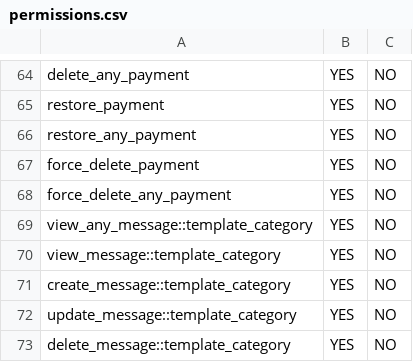
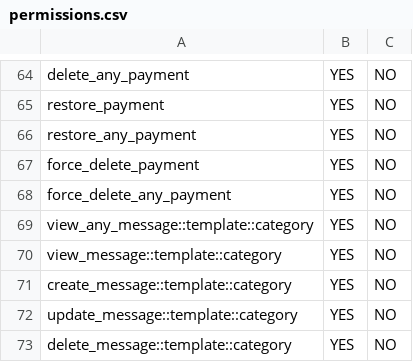
Before and after one commit to hadziqmtqn/invoice-filament, a CSV file: database/import/permissions.csv, drawn as a sheet; only a part is shown, gaps mark what is left out.

Commit message:
Refactor message template categories and permissions
Refactored MessageTemplateCategoryResource to use a dedicated model, improved form and table schemas, and updated navigation properties. Adjusted MessageTemplateResource to reference the new category model and display placeholders dynamically. Updated permissions CSV to match new naming conventions and fixed navigation sort orders.

```diff
--- a/database/import/permissions.csv
+++ b/database/import/permissions.csv
@@ -68,6 +68,6 @@ force_delete_payment;YES;NO
 force_delete_any_payment;YES;NO
-view_any_message::template_category;YES;NO
-view_message::template_category;YES;NO
-create_message::template_category;YES;NO
-update_message::template_category;YES;NO
-delete_message::template_category;YES;NO
+view_any_message::template::category;YES;NO
+view_message::template::category;YES;NO
+create_message::template::category;YES;NO
+update_message::template::category;YES;NO
+delete_message::template::category;YES;NO
```
Also changed, not shown: 5 other files.
